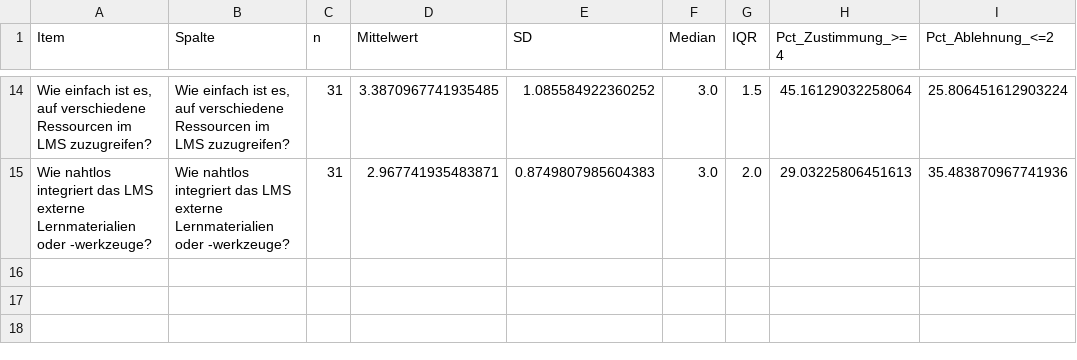
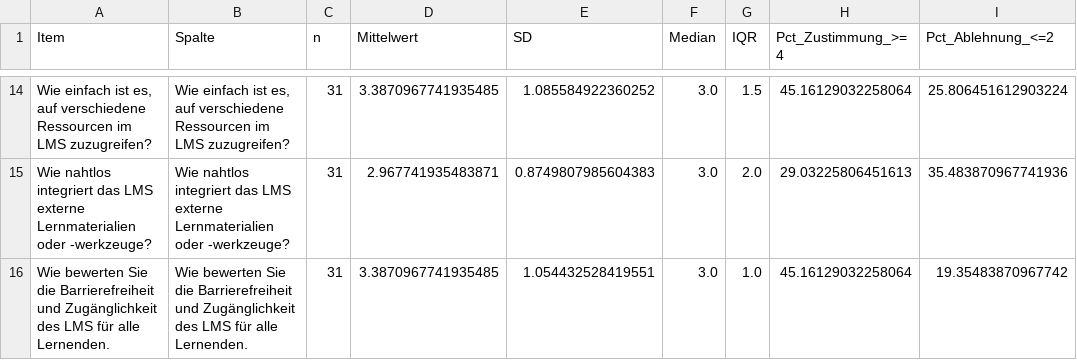
Before and after one commit to jochen-hanisch/research, a CSV file: Promotion/08 Metaquellen/08-04 Daten/Datenset/umfrage-analysen/items_summary.csv, drawn as a sheet; only a part is shown, gaps mark what is left out; the diff names each change by its address in the sheet, - before the commit and + after, or states it on an @@ line.

```diff
--- a/Promotion/08 Metaquellen/08-04 Daten/Datenset/umfrage-analysen/items_summary.csv
+++ b/Promotion/08 Metaquellen/08-04 Daten/Datenset/umfrage-analysen/items_summary.csv
+row 16: Wie bewerten Sie die Barrierefreiheit und Zugänglichkeit des LMS für alle Lernenden. | Wie bewerten Sie die Barrierefreiheit und Zugänglichkeit des LMS für alle Lernenden. | 31 | 3.3870967741935485 | 1.054432528419551 | 3.0 | 1.0 | 45.16129032258064 | 19.35483870967742
```
Also changed, not shown: 20 other files.
